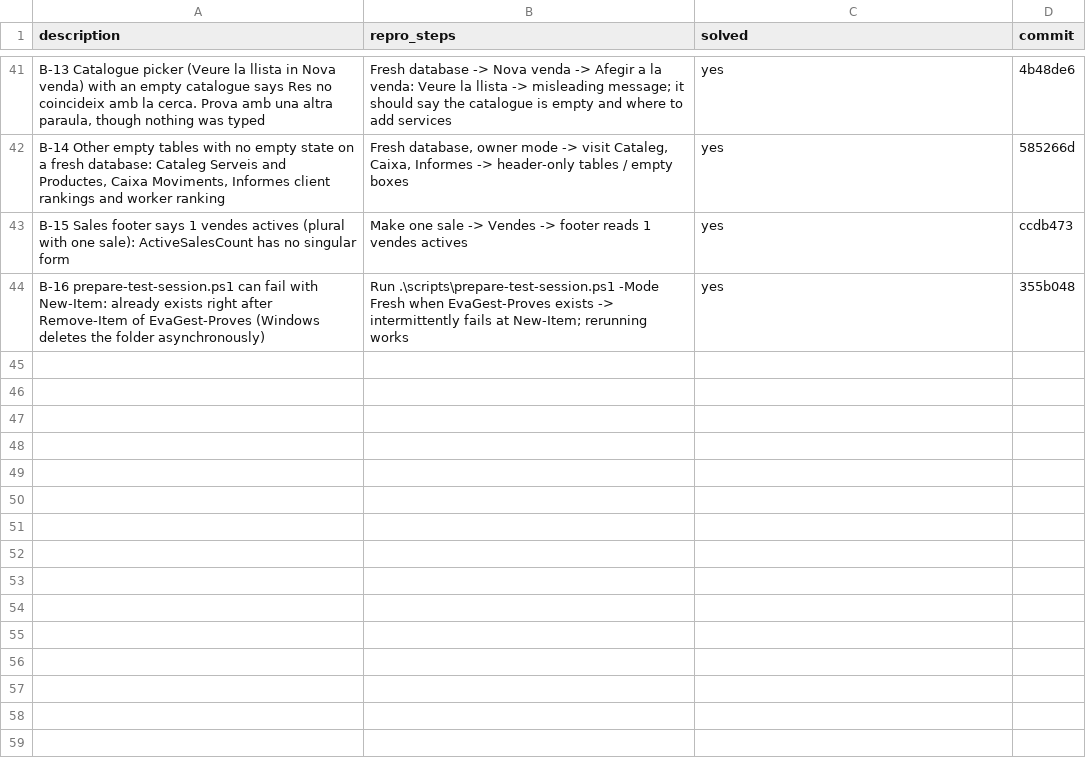
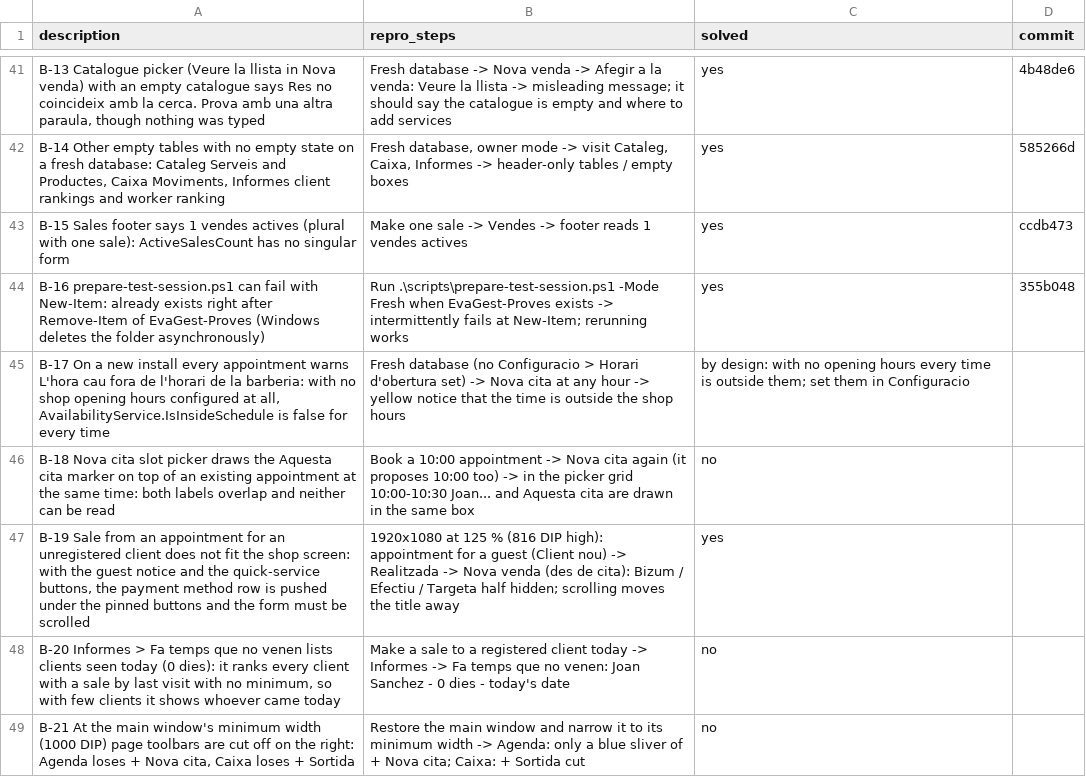
Before and after one commit to danielhoyosceldran/eva-gest, a CSV file: bugs.csv, drawn as a sheet; only a part is shown, gaps mark what is left out; the diff names each change by its address in the sheet, - before the commit and + after, or states it on an @@ line.

```diff
--- a/bugs.csv
+++ b/bugs.csv
+row 45: B-17 On a new install every appointment warns L'hora cau fora de l'horari de la barberia: with no shop opening hours configured at all, AvailabilityService.IsInsideSchedule is false for every time | Fresh database (no Configuracio > Horari d'obertura set) -> Nova cita at any hour -> yellow notice that the time is outside the shop hours | by design: with no opening hours every time is outside them; set them in Configuracio
+row 46: B-18 Nova cita slot picker draws the Aquesta cita marker on top of an existing appointment at the same time: both labels overlap and neither can be read | Book a 10:00 appointment -> Nova cita again (it proposes 10:00 too) -> in the picker grid 10:00-10:30 Joan... and Aquesta cita are drawn in the same box | no
+row 47: B-19 Sale from an appointment for an unregistered client does not fit the shop screen: with the guest notice and the quick-service buttons, the payment method row is pushed under the pinned buttons and the form must be scrolled | 1920x1080 at 125 % (816 DIP high): appointment for a guest (Client nou) -> Realitzada -> Nova venda (des de cita): Bizum / Efectiu / Targeta half hidden; scrolling moves the title away | yes
+row 48: B-20 Informes > Fa temps que no venen lists clients seen today (0 dies): it ranks every client with a sale by last visit with no minimum, so with few clients it shows whoever came today | Make a sale to a registered client today -> Informes -> Fa temps que no venen: Joan Sanchez - 0 dies - today's date | no
+row 49: B-21 At the main window's minimum width (1000 DIP) page toolbars are cut off on the right: Agenda loses + Nova cita, Caixa loses + Sortida | Restore the main window and narrow it to its minimum width -> Agenda: only a blue sliver of + Nova cita; Caixa: + Sortida cut | no
```
Also changed, not shown: 3 other files.
